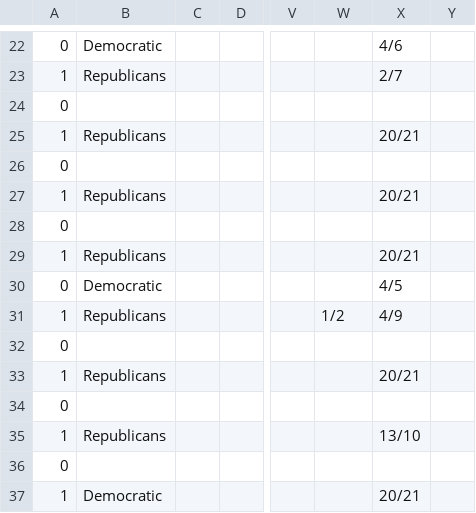
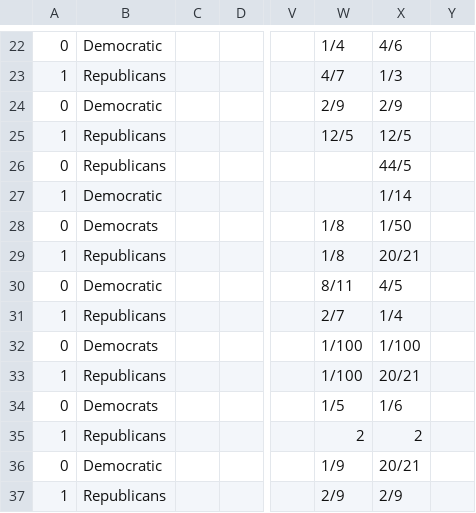
Before and after one commit to mickbransfield/predictit_538_odds, a CSV file: odds_state_presidential.csv, drawn as a sheet; only a part is shown, gaps mark what is left out; the diff covers the shown part only; the diff names each change by its address in the sheet, - before the commit and + after, or states it on an @@ line.

```diff
--- a/odds_state_presidential.csv
+++ b/odds_state_presidential.csv
-W22: (empty)
+W22: 1/4
-W23: (empty)
+W23: 4/7
-X23: 2/7
+X23: 1/3
-B24: (empty)
+B24: Democratic
-W24: (empty)
+W24: 2/9
-X24: (empty)
+X24: 2/9
-W25: (empty)
+W25: 12/5
-X25: 20/21
+X25: 12/5
-B26: (empty)
+B26: Republicans
-X26: (empty)
+X26: 44/5
-B27: Republicans
+B27: Democratic
-X27: 20/21
+X27: 1/14
-B28: (empty)
+B28: Democrats
-W28:W29: (empty)
+W28:W29: 1/8
-X28: (empty)
+X28: 1/50
-W30: (empty)
+W30: 8/11
-W31: 1/2
+W31: 2/7
-X31: 4/9
+X31: 1/4
-B32: (empty)
+B32: Democrats
-W32:W33: (empty)
+W32:W33: 1/100
-X32: (empty)
+X32: 1/100
-B34: (empty)
+B34: Democrats
-W34: (empty)
+W34: 1/5
-X34: (empty)
+X34: 1/6
-W35: (empty)
+W35: 2
-X35: 13/10
+X35: 2
-B36: (empty)
+B36: Democratic
-W36: (empty)
+W36: 1/9
-X36: (empty)
+X36: 20/21
-B37: Democratic
+B37: Republicans
-W37: (empty)
+W37: 2/9
-X37: 20/21
+X37: 2/9
```
Also changed, not shown: 43 edited cells elsewhere in this file.
